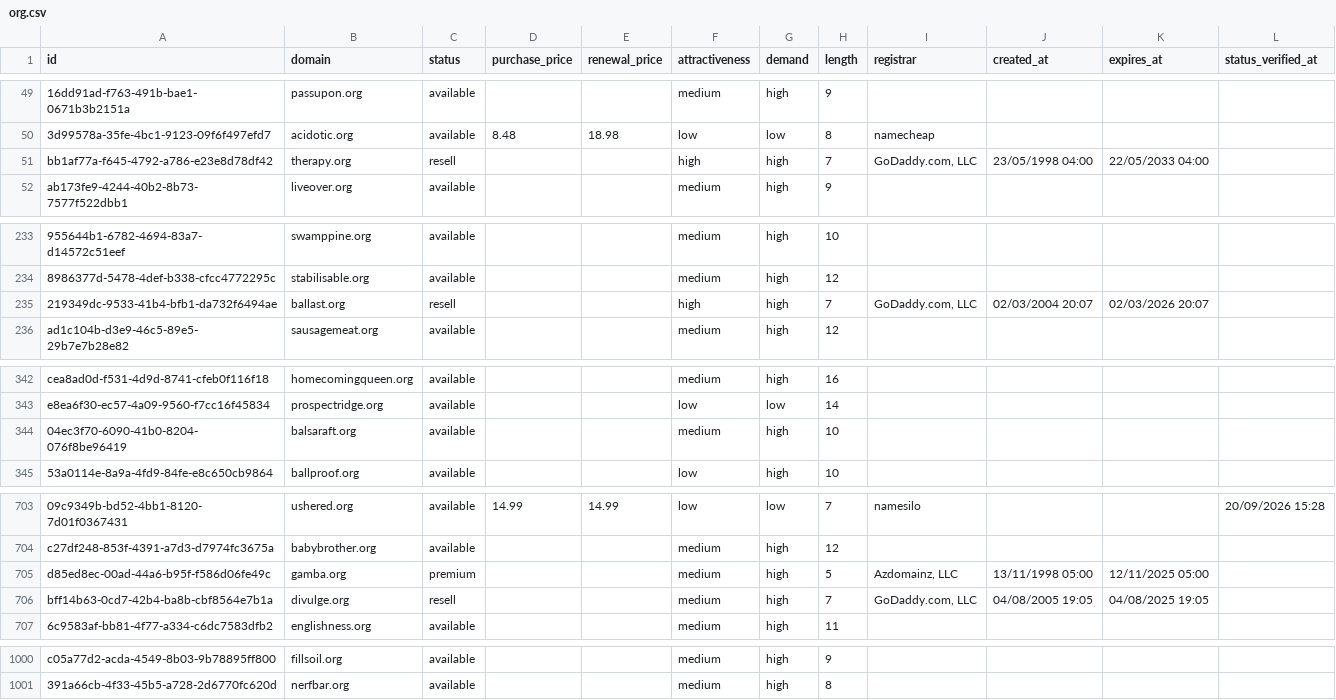
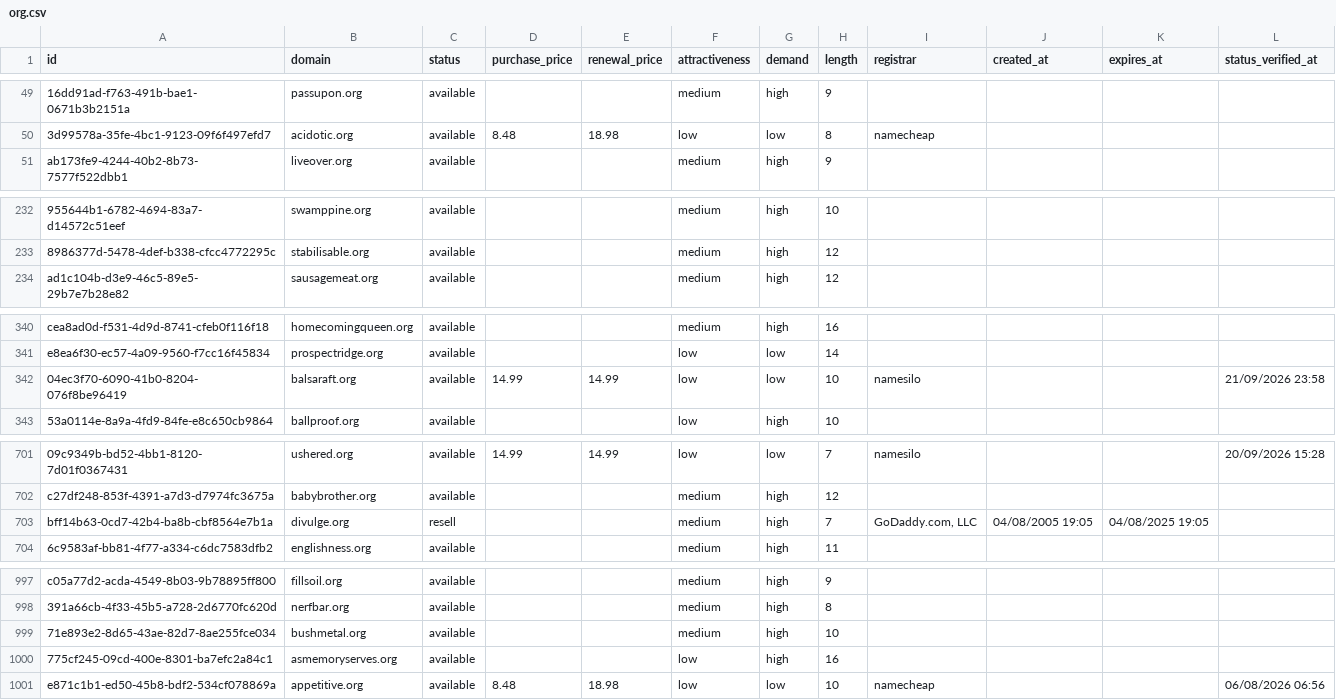
Before and after one commit to UniqueDomains/org-oneword-domains, a CSV file: org.csv, drawn as a sheet; only a part is shown, gaps mark what is left out; removed rows and columns are numbered as before the commit, all else as after; the diff covers the shown part only; the diff names each change by its address in the sheet, - before the commit and + after, or states it on an @@ line.

Commit message:
Domains update

```diff
--- a/org.csv
+++ b/org.csv
-row 51: bb1af77a-f645-4792-a786-e23e8d78df42 | therapy.org | resell |  |  | high | high | 7 | GoDaddy.com, LLC | 23/05/1998 04:00 | 22/05/2033 04:00
-row 235: 219349dc-9533-41b4-bfb1-da732f6494ae | ballast.org | resell |  |  | high | high | 7 | GoDaddy.com, LLC | 02/03/2004 20:07 | 02/03/2026 20:07
-D342 (purchase_price): (empty)
+D342 (purchase_price): 14.99
-E342 (renewal_price): (empty)
+E342 (renewal_price): 14.99
-F342 (attractiveness): medium
+F342 (attractiveness): low
-G342 (demand): high
+G342 (demand): low
-I342 (registrar): (empty)
+I342 (registrar): namesilo
-L342 (status_verified_at): (empty)
+L342 (status_verified_at): 21/09/2026 23:58
-row 705: d85ed8ec-00ad-44a6-b95f-f586d06fe49c | gamba.org | premium |  |  | medium | high | 5 | Azdomainz, LLC | 13/11/1998 05:00 | 12/11/2025 05:00
+row 999: 71e893e2-8d65-43ae-82d7-8ae255fce034 | bushmetal.org | available |  |  | medium | high | 10
+row 1000: 775cf245-09cd-400e-8301-ba7efc2a84c1 | asmemoryserves.org | available |  |  | low | high | 16
+row 1001: e871c1b1-ed50-45b8-bdf2-534cf078869a | appetitive.org | available | 8.48 | 18.98 | low | low | 10 | namecheap |  |  | 06/08/2026 06:56
```
Also changed, not shown: 34 edited cells elsewhere in this file, 4 other files.
